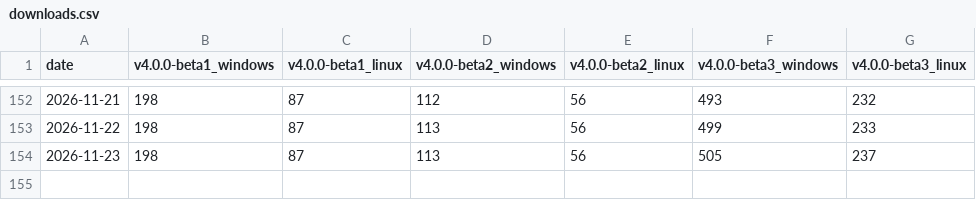
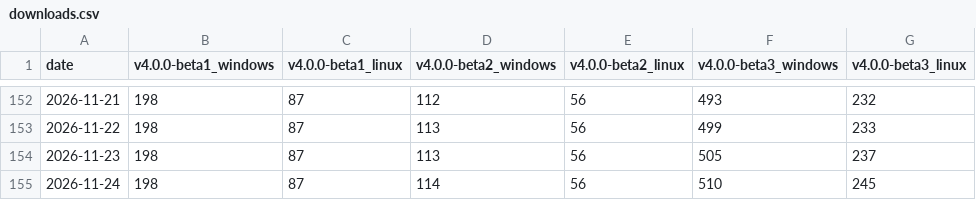
Before and after one commit to redasm-dev/web, a CSV file: downloads.csv, drawn as a sheet; only a part is shown, gaps mark what is left out.

```diff
--- a/downloads.csv
+++ b/downloads.csv
@@ -154 +154,2 @@ date,v4.0.0-beta1_windows,v4.0.0-beta1_linux,v4.0.0-beta2_windows,v4.0.0-beta2_l
 2026-11-23,198,87,113,56,505,237
+2026-11-24,198,87,114,56,510,245
```
Also changed, not shown: 7 other files.
